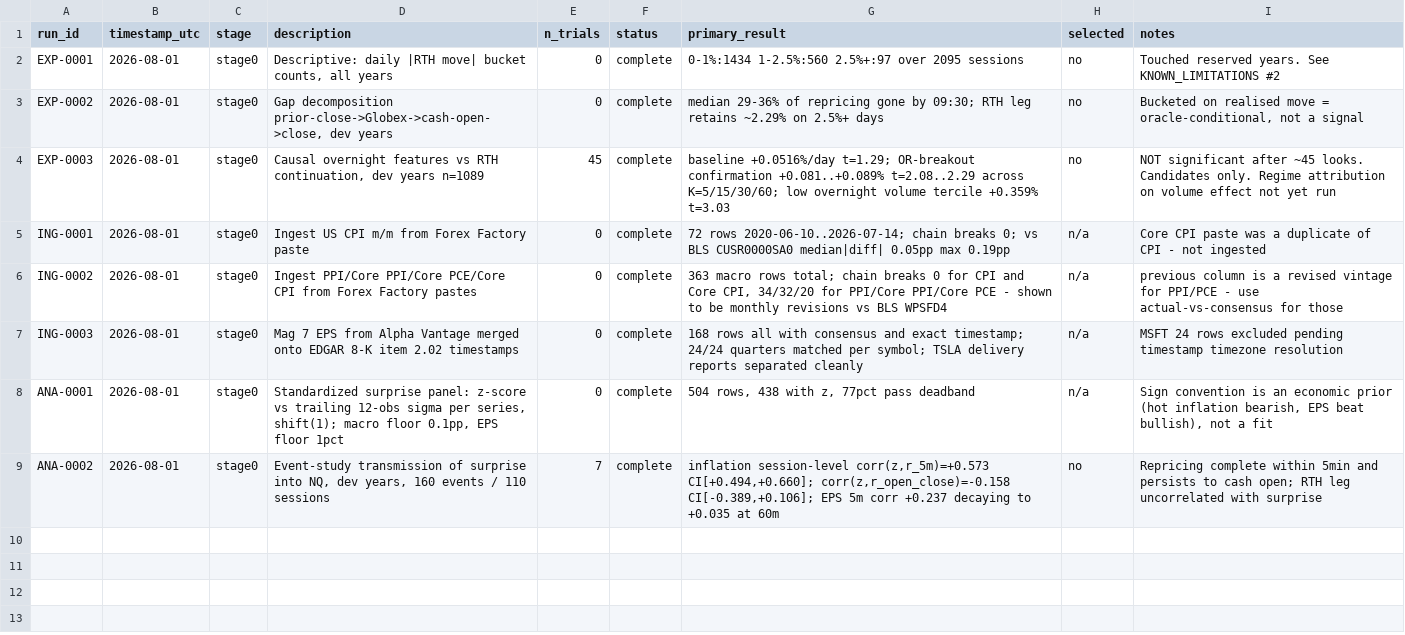
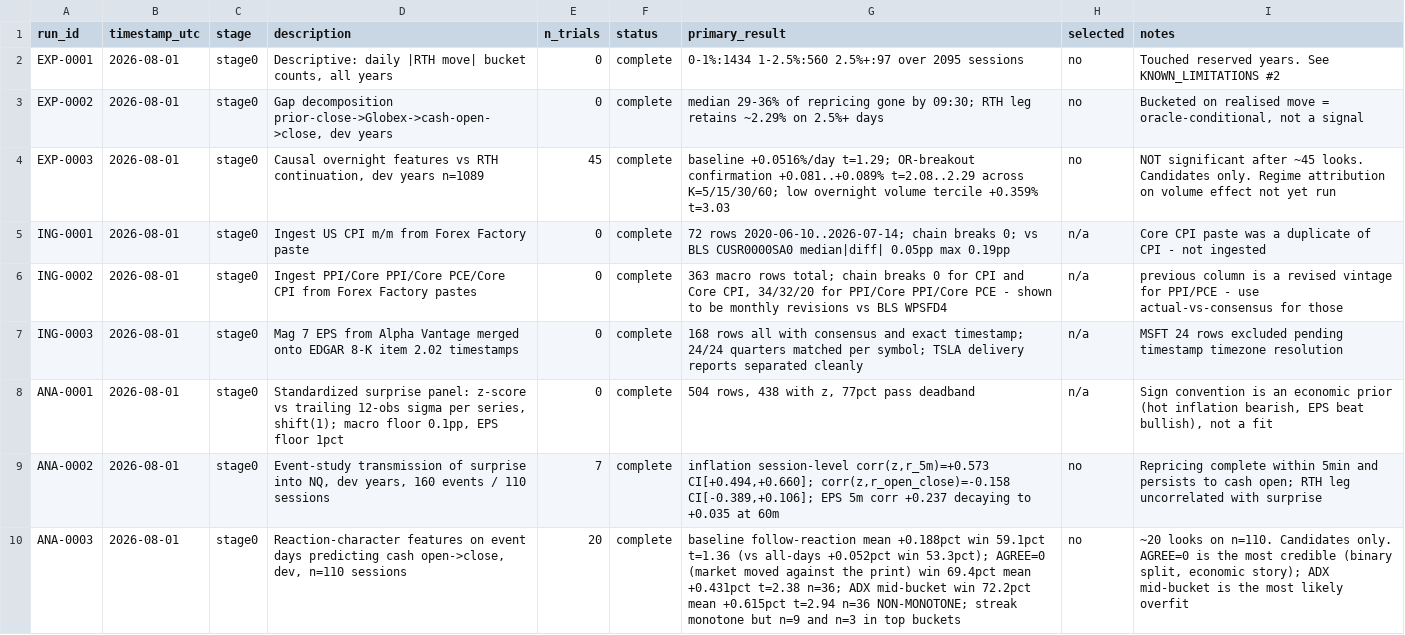
Before and after one commit to dylankazakovas93-dev/discretion-study, a CSV file: RUN_REGISTRY.csv, drawn as a sheet.

```diff
--- a/RUN_REGISTRY.csv
+++ b/RUN_REGISTRY.csv
@@ -9 +9,2 @@ ANA-0001,2026-08-01,stage0,"Standardized surprise panel: z-score vs trailing 12-
 ANA-0002,2026-08-01,stage0,"Event-study transmission of surprise into NQ, dev years, 160 events / 110 sessions",7,complete,"inflation session-level corr(z,r_5m)=+0.573 CI[+0.494,+0.660]; corr(z,r_open_close)=-0.158 CI[-0.389,+0.106]; EPS 5m corr +0.237 decaying to +0.035 at 60m",no,"Repricing complete within 5min and persists to cash open; RTH leg uncorrelated with surprise"
+ANA-0003,2026-08-01,stage0,"Reaction-character features on event days predicting cash open->close, dev, n=110 sessions",20,complete,"baseline follow-reaction mean +0.188pct win 59.1pct t=1.36 (vs all-days +0.052pct win 53.3pct); AGREE=0 (market moved against the print) win 69.4pct mean +0.431pct t=2.38 n=36; ADX mid-bucket win 72.2pct mean +0.615pct t=2.94 n=36 NON-MONOTONE; streak monotone but n=9 and n=3 in top buckets",no,"~20 looks on n=110. Candidates only. AGREE=0 is the most credible (binary split, economic story); ADX mid-bucket is the most likely overfit"
```
Also changed, not shown: 2 other files.
